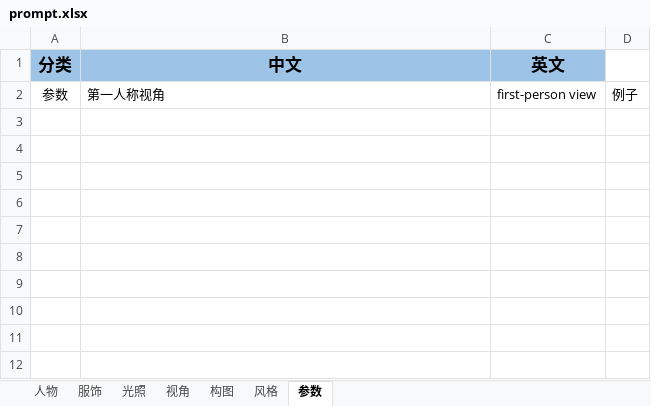
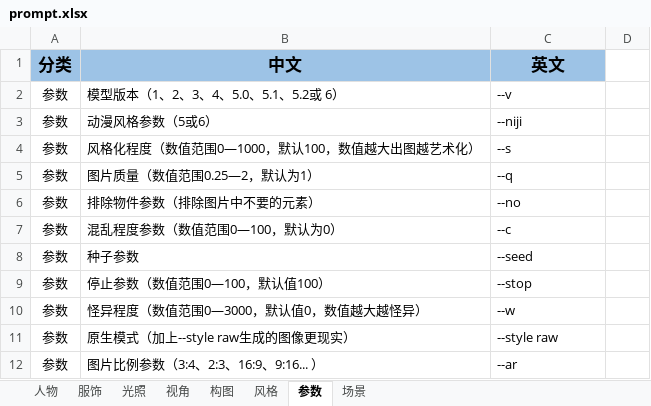
Before and after one commit to OneChainTech/promptlib, an Excel workbook: prompt.xlsx, sheet 参数, drawn as a sheet; values as stored, in another font and other column widths than the file's, no borders; removed rows and columns are numbered as before the commit, all else as after; the diff names each change by its address in the sheet, - before the commit and + after, or states it on an @@ line.

```diff
--- a/prompt.xlsx (sheet 参数)
+++ b/prompt.xlsx (sheet 参数)
+sheet tab: 场景
-row 2: 参数 | 第一人称视角 | first-person view | 例子
+row 2: 参数 | 模型版本（1、2、3、4、5.0、5.1、5.2或 6） | --v
+row 3: 参数 | 动漫风格参数（5或6） | --niji
+row 4: 参数 | 风格化程度（数值范围0—1000，默认100，数值越大出图越艺术化） | --s
+row 5: 参数 | 图片质量（数值范围0.25—2，默认为1） | --q
+row 6: 参数 | 排除物件参数（排除图片中不要的元素） | --no
+row 7: 参数 | 混乱程度参数（数值范围0—100，默认为0） | --c
+row 8: 参数 | 种子参数 | --seed
+row 9: 参数 | 停止参数（数值范围0—100，默认值100） | --stop
+row 10: 参数 | 怪异程度（数值范围0—3000，默认值0，数值越大越怪异） | --w
+row 11: 参数 | 原生模式（加上--style raw生成的图像更现实） | --style raw
+row 12: 参数 | 图片比例参数（3:4、2:3、16:9、9:16... ） | --ar
```
Also changed, not shown: sheet 人物, sheet 服饰, sheet 风格, sheet 视角.
